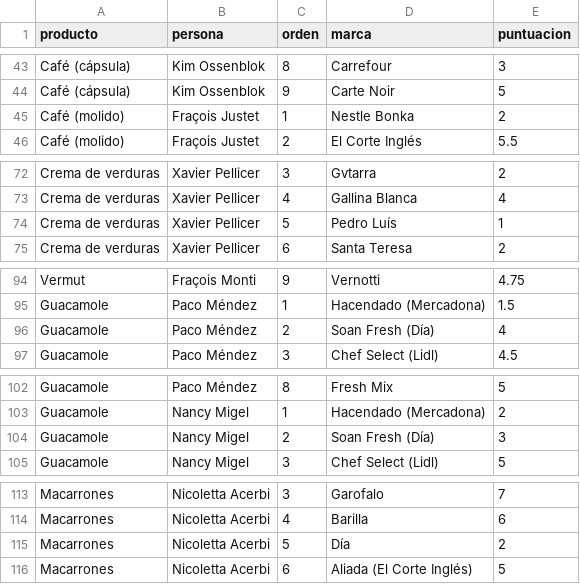
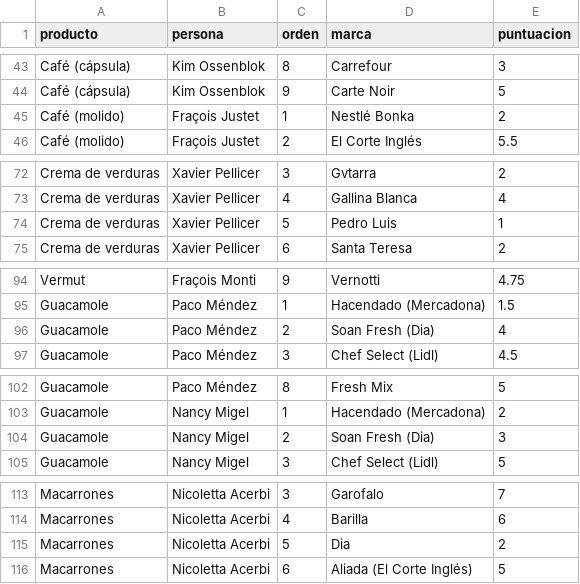
Before and after one commit to rOpenSpain/comidistar, a CSV file: inst/extdata/puntuaciones.csv, drawn as a sheet; only a part is shown, gaps mark what is left out; the diff covers the shown part only.

```diff
--- a/inst/extdata/puntuaciones.csv
+++ b/inst/extdata/puntuaciones.csv
@@ -44,3 +44,3 @@ Café (cápsula),Kim Ossenblok,8,Carrefour,3
 Café (cápsula),Kim Ossenblok,9,Carte Noir,5
-Café (molido),Fraçois Justet,1,Nestle Bonka,2
+Café (molido),Fraçois Justet,1,Nestlé Bonka,2
 Café (molido),Fraçois Justet,2,El Corte Inglés,5.5
@@ -73,3 +73,3 @@ Crema de verduras,Xavier Pellicer,3,Gvtarra,2
 Crema de verduras,Xavier Pellicer,4,Gallina Blanca,4
-Crema de verduras,Xavier Pellicer,5,Pedro Luís,1
+Crema de verduras,Xavier Pellicer,5,Pedro Luis,1
 Crema de verduras,Xavier Pellicer,6,Santa Teresa,2
@@ -95,3 +95,3 @@ Vermut,Fraçois Monti,9,Vernotti,4.75
 Guacamole,Paco Méndez,1,Hacendado (Mercadona),1.5
-Guacamole,Paco Méndez,2,Soan Fresh (Día),4
+Guacamole,Paco Méndez,2,Soan Fresh (Dia),4
 Guacamole,Paco Méndez,3,Chef Select (Lidl),4.5
@@ -103,3 +103,3 @@ Guacamole,Paco Méndez,8,Fresh Mix,5
 Guacamole,Nancy Migel,1,Hacendado (Mercadona),2
-Guacamole,Nancy Migel,2,Soan Fresh (Día),3
+Guacamole,Nancy Migel,2,Soan Fresh (Dia),3
 Guacamole,Nancy Migel,3,Chef Select (Lidl),5
@@ -114,3 +114,3 @@ Macarrones,Nicoletta Acerbi,3,Garofalo,7
 Macarrones,Nicoletta Acerbi,4,Barilla,6
-Macarrones,Nicoletta Acerbi,5,Día,2
+Macarrones,Nicoletta Acerbi,5,Dia,2
 Macarrones,Nicoletta Acerbi,6,Aliada (El Corte Inglés),5
```
Also changed, not shown: 10 added rows and 20 edited cells elsewhere in this file, inst/extdata/productos.csv, inst/extdata/videos.csv, 3 other files.
